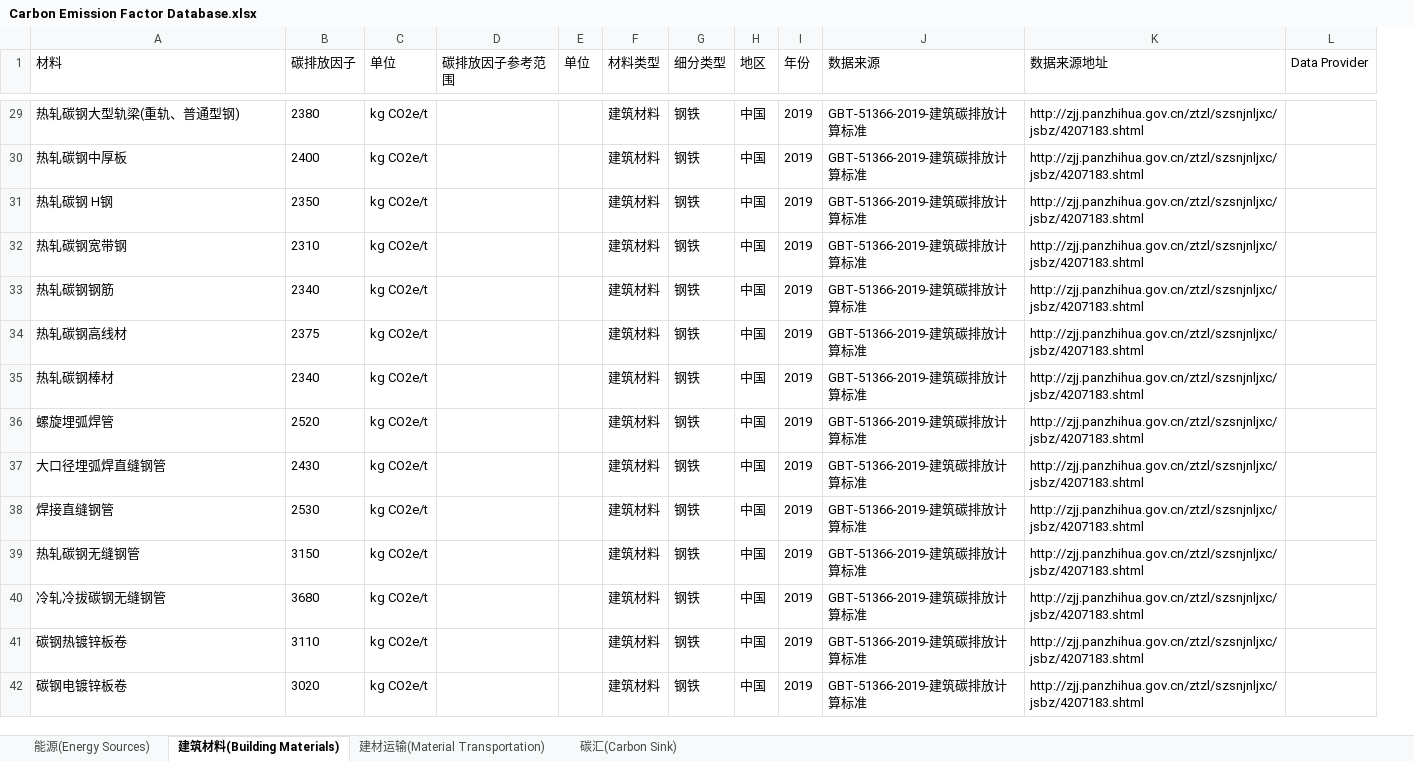
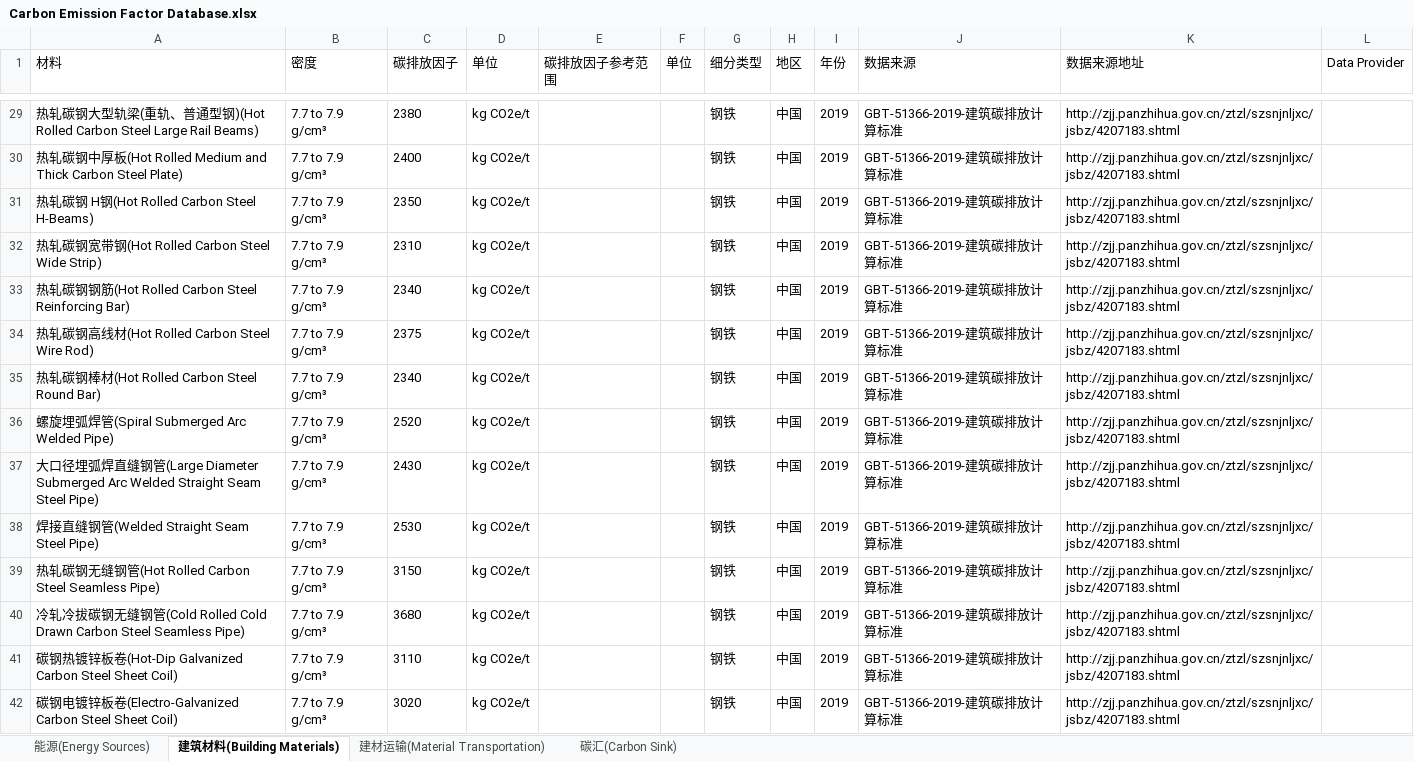
Before and after one commit to wxy1203/Interactive-Database, an Excel workbook: Carbon Emission Factor Database.xlsx, sheet 建筑材料(Building Materials), drawn as a sheet; only a part is shown, gaps mark what is left out; values as stored, in another font and other column widths than the file's, no borders; removed rows and columns are numbered as before the commit, all else as after; the diff covers the shown part only; the diff names each change by its address in the sheet, - before the commit and + after, or states it on an @@ line.

```diff
--- a/Carbon Emission Factor Database.xlsx (sheet 建筑材料(Building Materials))
+++ b/Carbon Emission Factor Database.xlsx (sheet 建筑材料(Building Materials))
+column B (密度), rows 29-42: all 7.7 to 7.9 g/cm³
-column F (材料类型), rows 29-42: all 建筑材料
-A29 (材料): 热轧碳钢大型轨梁(重轨、普通型钢)
+A29 (材料): 热轧碳钢大型轨梁(重轨、普通型钢)(Hot Rolled Carbon Steel Large Rail Beams)
-A30 (材料): 热轧碳钢中厚板
+A30 (材料): 热轧碳钢中厚板(Hot Rolled Medium and Thick Carbon Steel Plate)
-A31 (材料): 热轧碳钢 H钢
+A31 (材料): 热轧碳钢 H钢(Hot Rolled Carbon Steel H-Beams)
-A32 (材料): 热轧碳钢宽带钢
+A32 (材料): 热轧碳钢宽带钢(Hot Rolled Carbon Steel Wide Strip)
-A33 (材料): 热轧碳钢钢筋
+A33 (材料): 热轧碳钢钢筋(Hot Rolled Carbon Steel Reinforcing Bar)
-A34 (材料): 热轧碳钢高线材
+A34 (材料): 热轧碳钢高线材(Hot Rolled Carbon Steel Wire Rod)
-A35 (材料): 热轧碳钢棒材
+A35 (材料): 热轧碳钢棒材(Hot Rolled Carbon Steel Round Bar)
-A36 (材料): 螺旋埋弧焊管
+A36 (材料): 螺旋埋弧焊管(Spiral Submerged Arc Welded Pipe)
-A37 (材料): 大口径埋弧焊直缝钢管
+A37 (材料): 大口径埋弧焊直缝钢管(Large Diameter Submerged Arc Welded Straight Seam Steel Pipe)
-A38 (材料): 焊接直缝钢管
+A38 (材料): 焊接直缝钢管(Welded Straight Seam Steel Pipe)
-A39 (材料): 热轧碳钢无缝钢管
+A39 (材料): 热轧碳钢无缝钢管(Hot Rolled Carbon Steel Seamless Pipe)
-A40 (材料): 冷轧冷拔碳钢无缝钢管
+A40 (材料): 冷轧冷拔碳钢无缝钢管(Cold Rolled Cold Drawn Carbon Steel Seamless Pipe)
-A41 (材料): 碳钢热镀锌板卷
+A41 (材料): 碳钢热镀锌板卷(Hot-Dip Galvanized Carbon Steel Sheet Coil)
-A42 (材料): 碳钢电镀锌板卷
+A42 (材料): 碳钢电镀锌板卷(Electro-Galvanized Carbon Steel Sheet Coil)
```
Also changed, not shown: 136 edited cells elsewhere in this sheet, sheet 能源(Energy Sources), sheet 建材运输(Material Transportation), sheet 碳汇(Carbon Sink), 3 other files.
